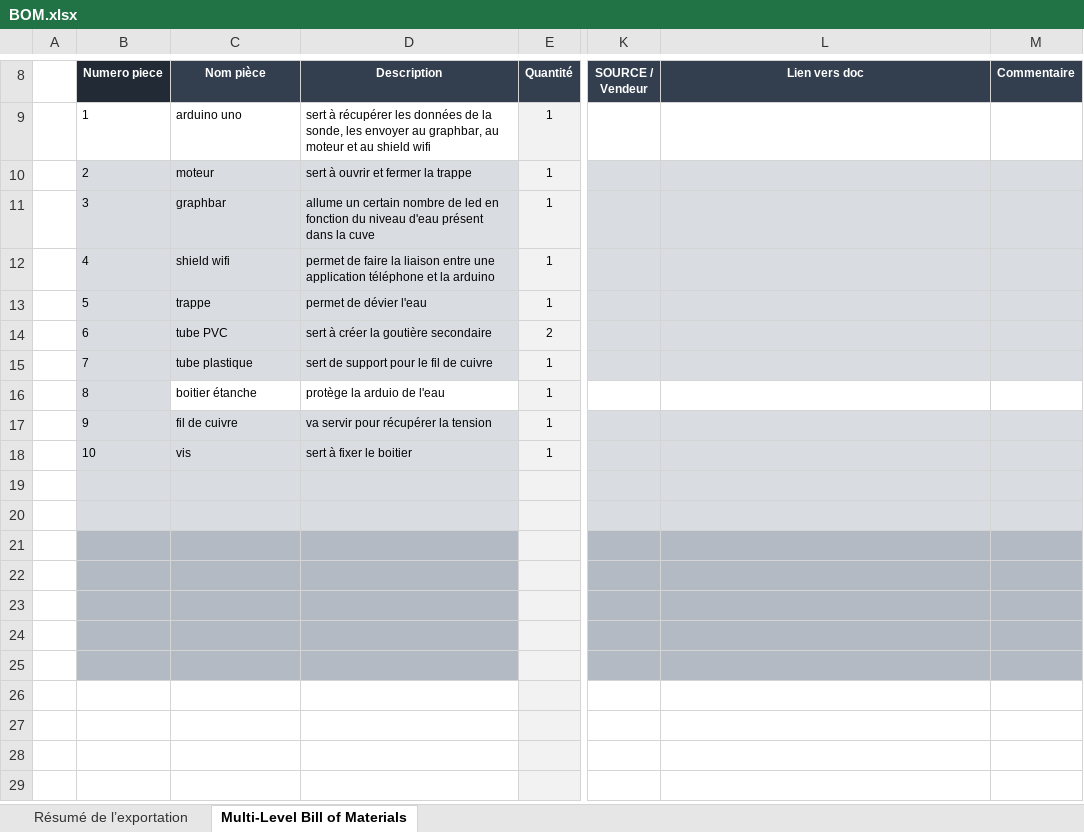
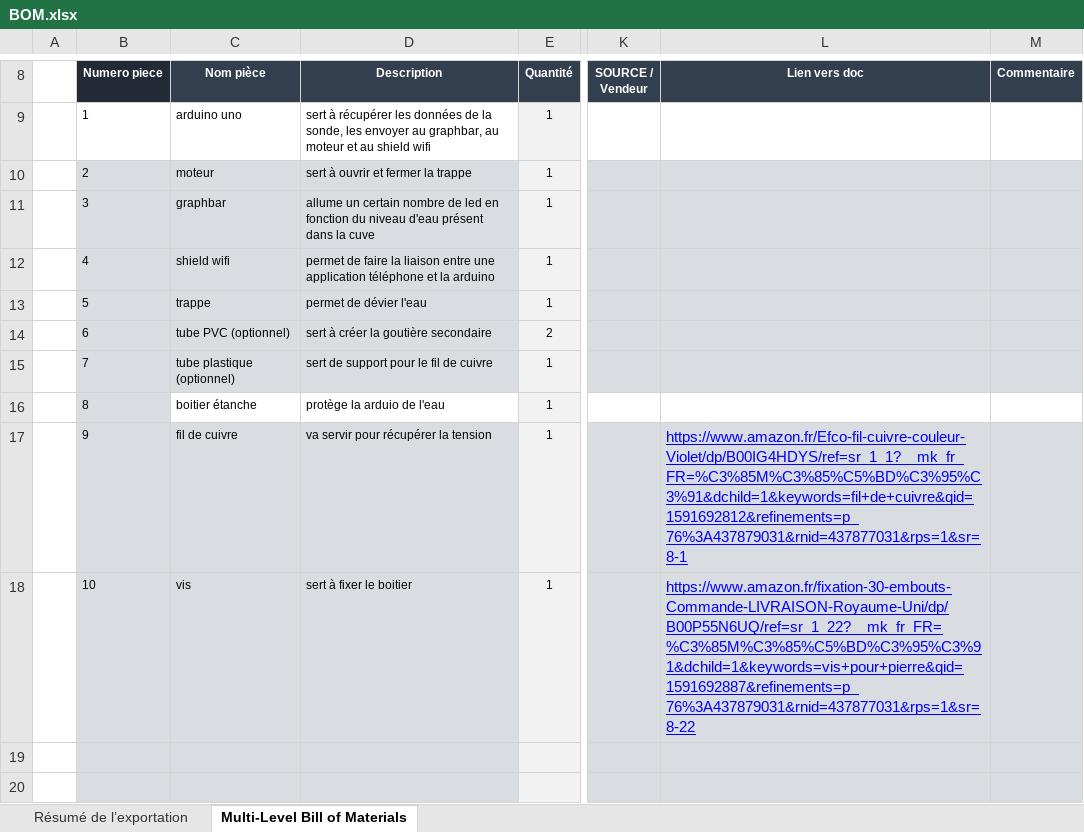
Before and after one commit to darthjuda/RecuH2O, an Excel workbook: structure/BOM.xlsx, sheet Multi-Level Bill of Materials, drawn as a sheet; only a part is shown, gaps mark what is left out; the shorter side is filled out with more unchanged rows; values as stored, in another font and other column widths than the file's, no borders; conditional formats not drawn; the diff names each change by its address in the sheet, - before the commit and + after, or states it on an @@ line.

Commit message:
mise a jour BOM
j'ai commencé a ajouter les liens sur la liste du matériel

```diff
--- a/structure/BOM.xlsx (sheet Multi-Level Bill of Materials)
+++ b/structure/BOM.xlsx (sheet Multi-Level Bill of Materials)
-C14 (Nom pièce): tube PVC
+C14 (Nom pièce): tube PVC (optionnel)
-C15 (Nom pièce): tube plastique
+C15 (Nom pièce): tube plastique (optionnel)
-L17 (Lien vers doc): (empty)
+L17 (Lien vers doc): https://www.amazon.fr/Efco-fil-cuivre-couleur-Violet/dp/B00IG4HDYS/ref=sr_1_1?__mk_fr_FR=%C3%85M%C3%85%C5%BD%C3%95%C3%91&dchild=1&keywords=fil+de+cuivre&qid=1591692812&refinements=p_76%3A437879031&rnid=437877031&rps=1&sr=8-1
-L18 (Lien vers doc): (empty)
+L18 (Lien vers doc): https://www.amazon.fr/fixation-30-embouts-Commande-LIVRAISON-Royaume-Uni/dp/B00P55N6UQ/ref=sr_1_22?__mk_fr_FR=%C3%85M%C3%85%C5%BD%C3%95%C3%91&dchild=1&keywords=vis+pour+pierre&qid=1591692887&refinements=p_76%3A437879031&rnid=437877031&rps=1&sr=8-22
```
